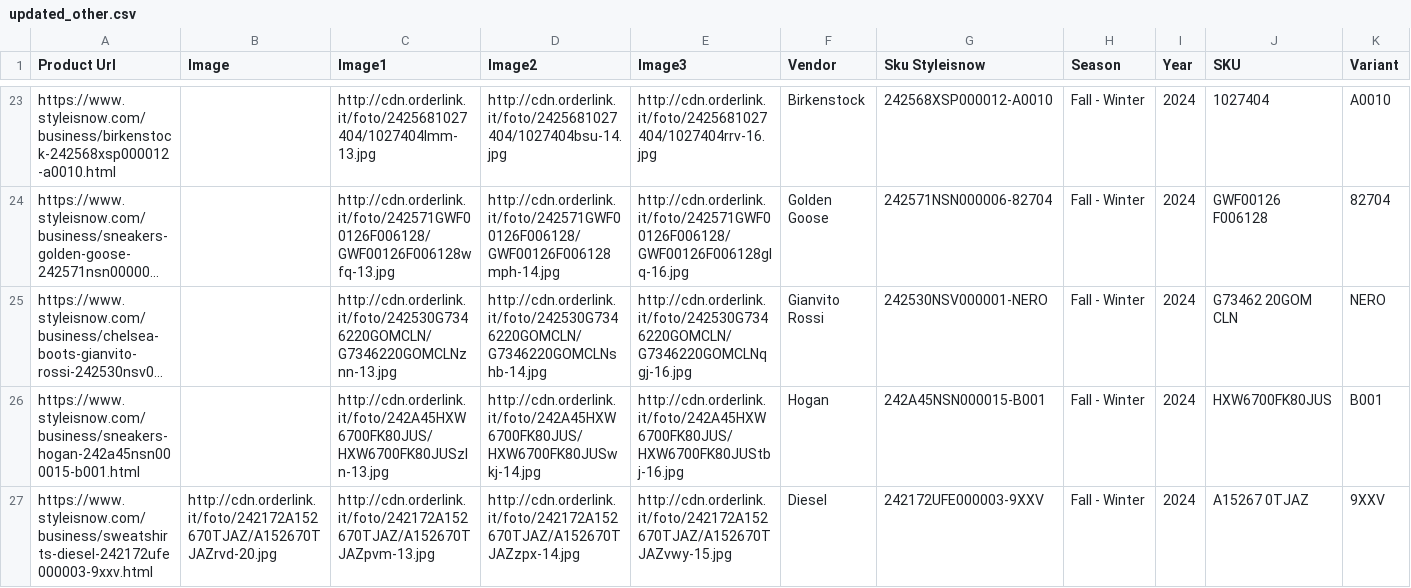
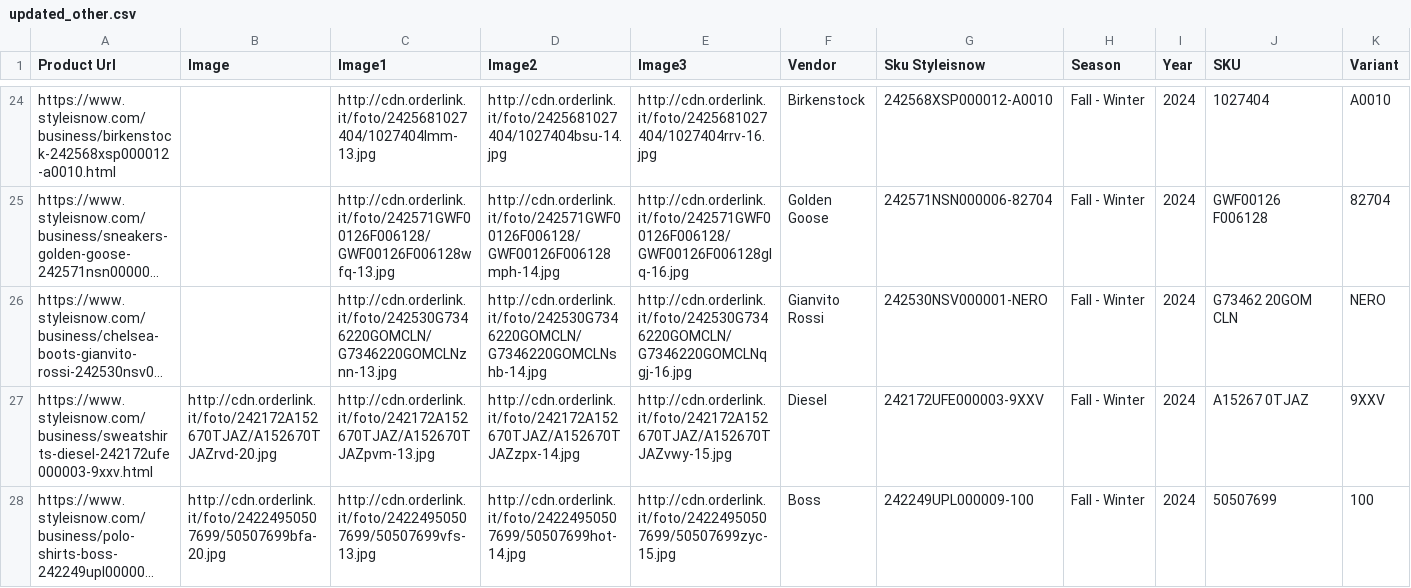
Before and after one commit to dissagaliyeva/shopify_ikonic_update, a CSV file: updated_other.csv, drawn as a sheet; only a part is shown, gaps mark what is left out; the shorter side is filled out with more unchanged rows; long unchanged cells end in …; removed rows and columns are numbered as before the commit, all else as after; rows hold the shown columns only; the diff covers the shown part only; the diff names each change by its address in the sheet, - before the commit and + after, or states it on an @@ line.

```diff
--- a/updated_other.csv
+++ b/updated_other.csv
-row 26: https://www.styleisnow.com/business/sneakers-hogan-242a45nsn000015-b001.html |  | http://cdn.orderlink.it/foto/242A45HXW6700FK80JUS/HXW6700FK80JUSzln-13.jpg | http://cdn.orderlink.it/foto/242A45HXW6700FK80JUS/HXW6700FK80JUSwkj-14.jpg | http://cdn.orderlink.it/foto/242A45HXW6700FK80JUS/HXW6700FK80JUStbj-16.jpg | Hogan | 242A45NSN000015-B001 | Fall - Winter | 2024 | HXW6700FK80JUS | B001
```
Also changed, not shown: 1 added row, 2 removed rows and 1 edited cell elsewhere in this file.
